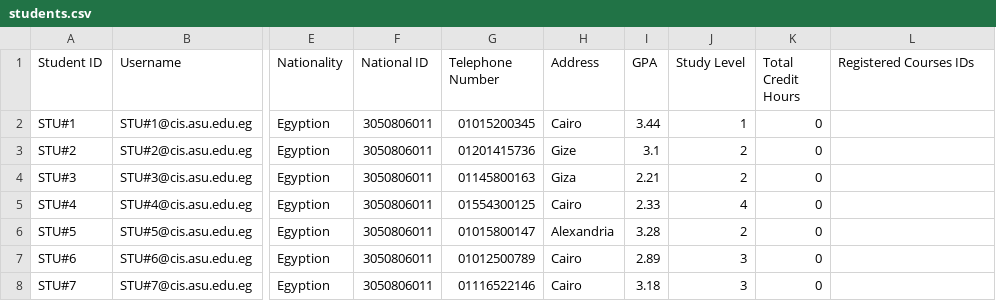
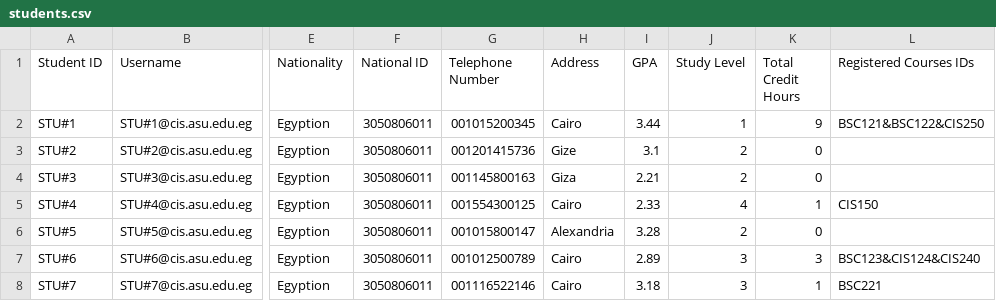
Before and after one commit to Youssef-Hamada10/Course-Registration-System, a CSV file: Course-Registration-System/students.csv, drawn as a sheet; only a part is shown, gaps mark what is left out; the diff names each change by its address in the sheet, - before the commit and + after, or states it on an @@ line.

```diff
--- a/Course-Registration-System/students.csv
+++ b/Course-Registration-System/students.csv
-G2 (Telephone Number): 01015200345
+G2 (Telephone Number): 001015200345
-K2 (Total Credit Hours): 0
+K2 (Total Credit Hours): 9
-L2 (Registered Courses IDs): (empty)
+L2 (Registered Courses IDs): BSC121&BSC122&CIS250
-G3 (Telephone Number): 01201415736
+G3 (Telephone Number): 001201415736
-G4 (Telephone Number): 01145800163
+G4 (Telephone Number): 001145800163
-G5 (Telephone Number): 01554300125
+G5 (Telephone Number): 001554300125
-K5 (Total Credit Hours): 0
+K5 (Total Credit Hours): 1
-L5 (Registered Courses IDs): (empty)
+L5 (Registered Courses IDs): CIS150
-G6 (Telephone Number): 01015800147
+G6 (Telephone Number): 001015800147
-G7 (Telephone Number): 01012500789
+G7 (Telephone Number): 001012500789
-K7 (Total Credit Hours): 0
+K7 (Total Credit Hours): 3
-L7 (Registered Courses IDs): (empty)
+L7 (Registered Courses IDs): BSC123&CIS124&CIS240
-G8 (Telephone Number): 01116522146
+G8 (Telephone Number): 001116522146
-K8 (Total Credit Hours): 0
+K8 (Total Credit Hours): 1
-L8 (Registered Courses IDs): (empty)
+L8 (Registered Courses IDs): BSC221
```
Also changed, not shown: Course-Registration-System/courses.csv, Course-Registration-System/instructors.csv, 4 other files.
